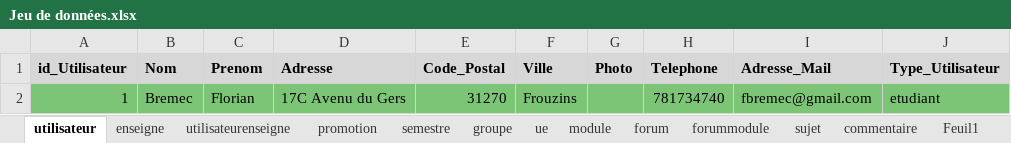
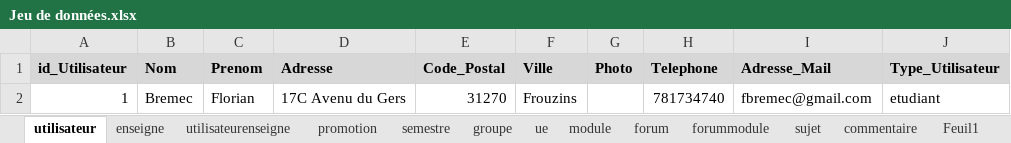
Before and after one commit to ValentinArg/PETUT, an Excel workbook: Database/Jeu de données.xlsx, sheet utilisateur, drawn as a sheet; values as stored, in another font and other column widths than the file's, no borders; the diff names each change by its address in the sheet, - before the commit and + after, or states it on an @@ line.

```diff
--- a/Database/Jeu de données.xlsx (sheet utilisateur)
+++ b/Database/Jeu de données.xlsx (sheet utilisateur)
-A2:J2 fill: #7CC576
+A2:J2 fill: none
```
Also changed, not shown: sheet semestre, sheet document, sheet ue, sheet module, sheet reponse, sheet documentsujet, 8 more sheets, 13 other files.
